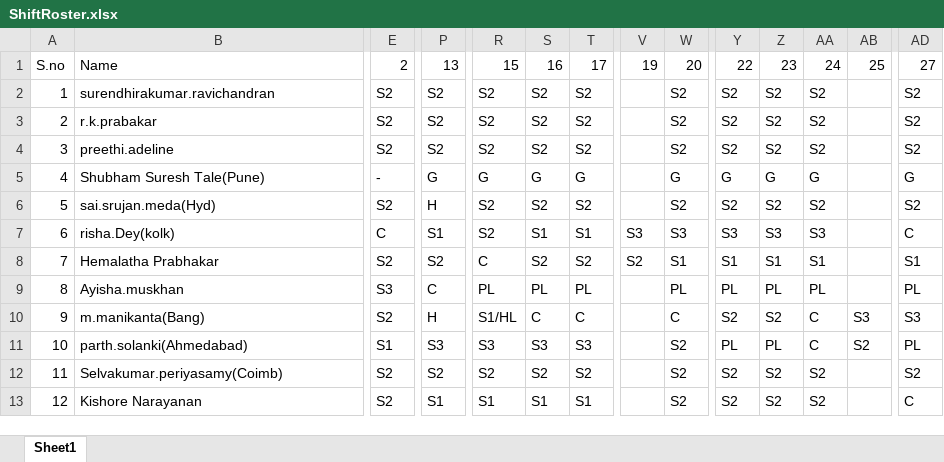
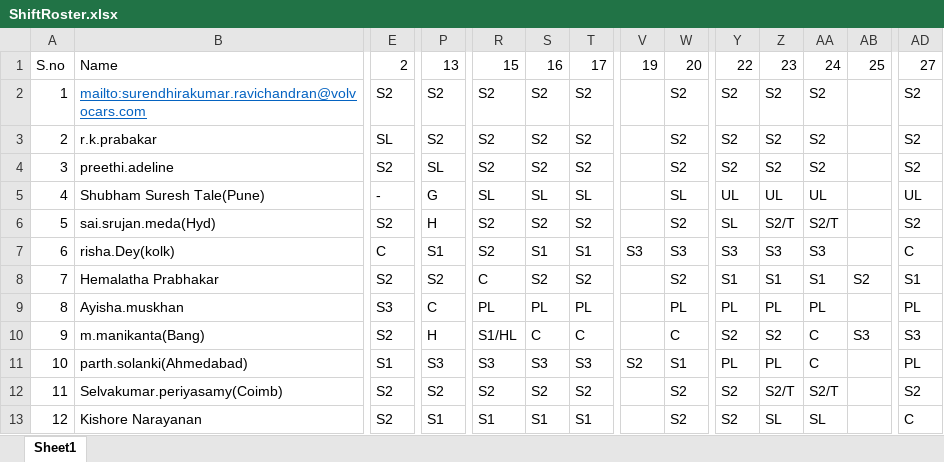
Before and after one commit to SrujanMeda/oncallShiftAllowance, an Excel workbook: ShiftRoster.xlsx, sheet Sheet1, drawn as a sheet; only a part is shown, gaps mark what is left out; values as stored, in another font and other column widths than the file's, no borders; the diff covers the shown part only; the diff names each change by its address in the sheet, - before the commit and + after, or states it on an @@ line.

Commit message:
new roster

```diff
--- a/ShiftRoster.xlsx (sheet Sheet1)
+++ b/ShiftRoster.xlsx (sheet Sheet1)
-B2: surendhirakumar.ravichandran
+B2: mailto:surendhirakumar.ravichandran@volvocars.com
@@ B2 underline: off → on, text colour: black → #0563C1 @@
-E3: S2
+E3: SL
-P4: S2
+P4: SL
-R5: G
+R5: SL
-S5: G
+S5: SL
-T5: G
+T5: SL
-W5: G
+W5: SL
-Y5: G
+Y5: UL
-Z5: G
+Z5: UL
-AA5: G
+AA5: UL
-AD5: G
+AD5: UL
-Y6: S2
+Y6: SL
-Z6: S2
+Z6: S2/T
-AA6: S2
+AA6: S2/T
-V8: S2
+V8: (empty)
-W8: S1
+W8: S2
-AB8: (empty)
+AB8: S2
-V11: (empty)
+V11: S2
-W11: S2
+W11: S1
-AB11: S2
+AB11: (empty)
-Z12: S2
+Z12: S2/T
-AA12: S2
+AA12: S2/T
-Z13: S2
+Z13: SL
-AA13: S2
+AA13: SL
```
Also changed, not shown: 53 edited cells and cell formats elsewhere in this sheet.
